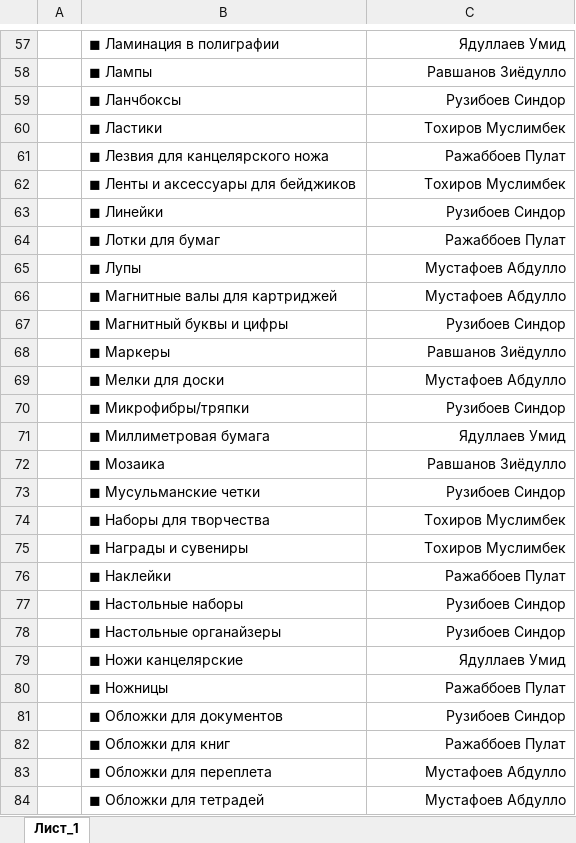
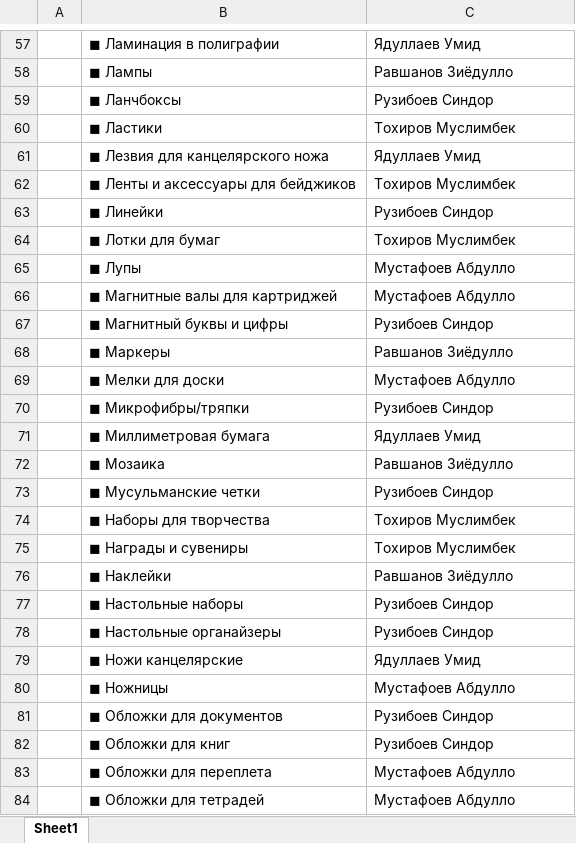
Before and after one commit to davlatbekkhasanov-spec/sklad-nazorat-bot, an Excel workbook: groups.xlsx, sheet Sheet1, drawn as a sheet; only a part is shown, gaps mark what is left out; values as stored, in another font and other column widths than the file's, no borders; the diff covers the shown part only; the diff names each change by its address in the sheet, - before the commit and + after, or states it on an @@ line.

```diff
--- a/groups.xlsx (sheet Sheet1)
+++ b/groups.xlsx (sheet Sheet1)
-sheet tab: Лист_1
+sheet tab: Sheet1
-C57:C84 alignment: right
+C57:C84 alignment: left
-C61: Ражаббоев Пулат
+C61: Ядуллаев Умид
-C64: Ражаббоев Пулат
+C64: Тохиров Муслимбек
-C76: Ражаббоев Пулат
+C76: Равшанов Зиёдулло
-C80: Ражаббоев Пулат
+C80: Мустафоев Абдулло
-C82: Ражаббоев Пулат
+C82: Рузибоев Синдор
```
Also changed, not shown: 23 edited cells and cell formats elsewhere in this sheet, 4 other files.
